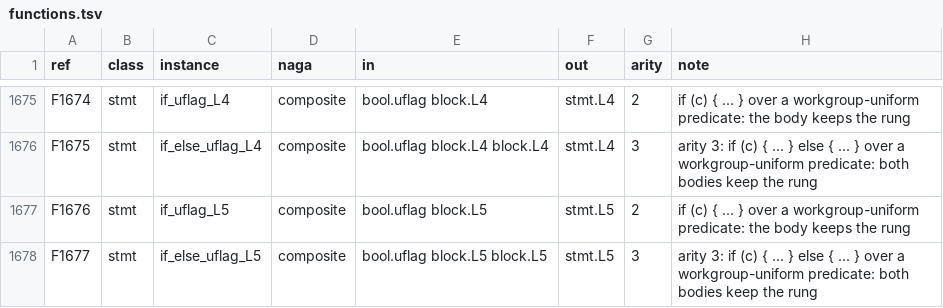
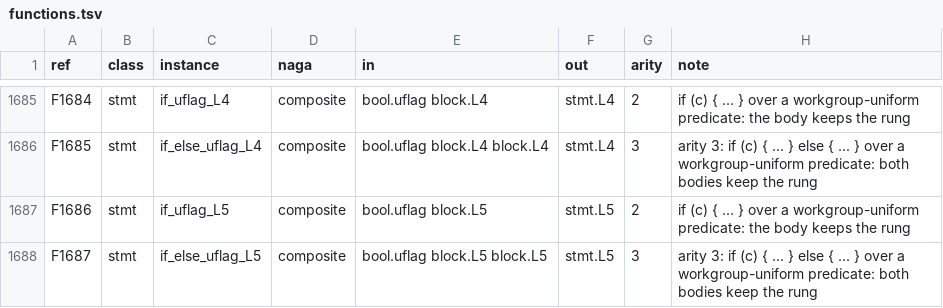
Before and after one commit to Gamakon/fuller, a TSV file: kingdoms/safewgsl/functions.tsv, drawn as a sheet; only a part is shown, gaps mark what is left out; addresses are those after the commit; the diff covers the shown part only; the diff names each change by its address in the sheet, - before the commit and + after, or states it on an @@ line.

```diff
--- a/kingdoms/safewgsl/functions.tsv
+++ b/kingdoms/safewgsl/functions.tsv
-A1685 (ref): F1674
+A1685 (ref): F1684
-A1686 (ref): F1675
+A1686 (ref): F1685
-A1687 (ref): F1676
+A1687 (ref): F1686
-A1688 (ref): F1677
+A1688 (ref): F1687
```
Also changed, not shown: 10 added rows and 17 edited cells elsewhere in this file, 5 other files.
